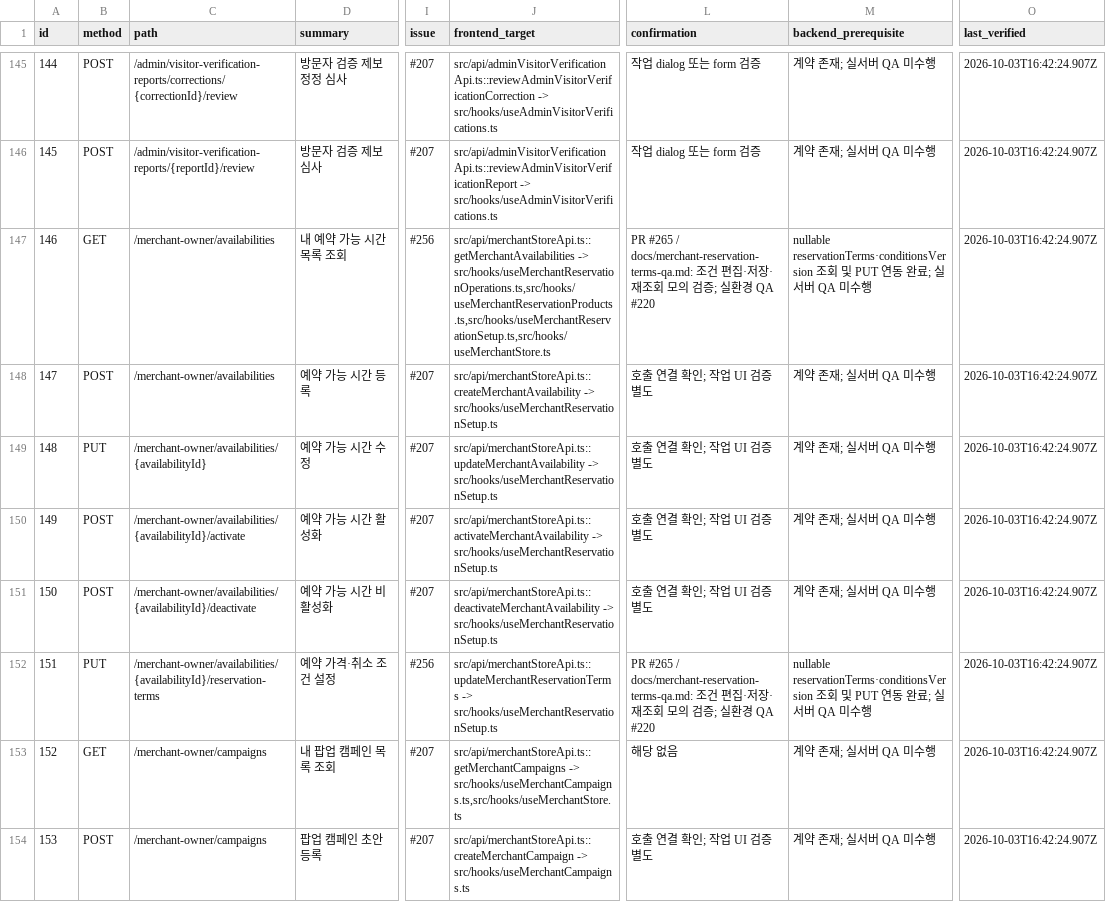
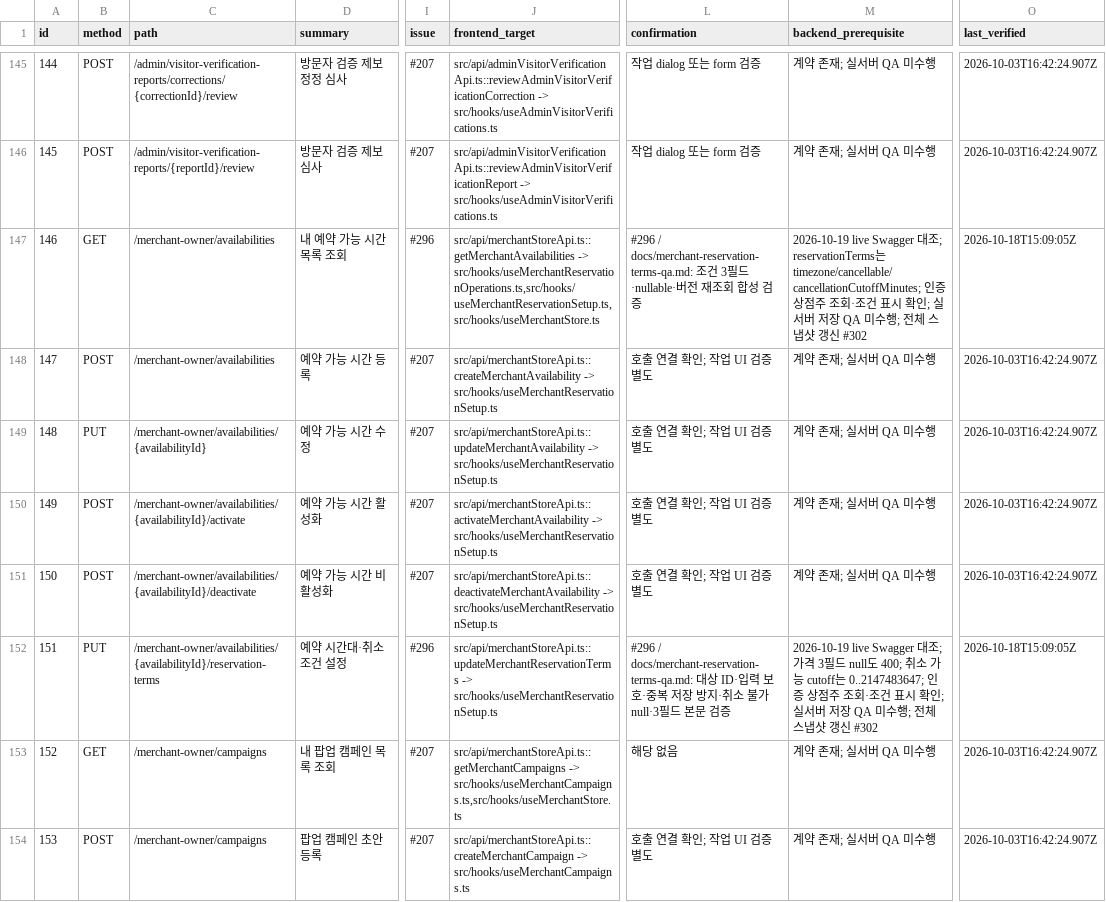
Before and after one commit to Type-Nu11/pingdom-admin, a CSV file: docs/web-api-contract-matrix.csv, drawn as a sheet; only a part is shown, gaps mark what is left out; the diff names each change by its address in the sheet, - before the commit and + after, or states it on an @@ line.

```diff
--- a/docs/web-api-contract-matrix.csv
+++ b/docs/web-api-contract-matrix.csv
-I147 (issue): #256
+I147 (issue): #296
-J147 (frontend_target): src/api/merchantStoreApi.ts::getMerchantAvailabilities -> src/hooks/useMerchantReservationOperations.ts,src/hooks/useMerchantReservationProducts.ts,src/hooks/useMerchantReservationSetup.ts,src/hooks/useMerchantStore.ts
+J147 (frontend_target): src/api/merchantStoreApi.ts::getMerchantAvailabilities -> src/hooks/useMerchantReservationOperations.ts,src/hooks/useMerchantReservationSetup.ts,src/hooks/useMerchantStore.ts
-L147 (confirmation): PR #265 / docs/merchant-reservation-terms-qa.md: 조건 편집·저장·재조회 모의 검증; 실환경 QA #220
+L147 (confirmation): #296 / docs/merchant-reservation-terms-qa.md: 조건 3필드·nullable·버전 재조회 합성 검증
-M147 (backend_prerequisite): nullable reservationTerms·conditionsVersion 조회 및 PUT 연동 완료; 실서버 QA 미수행
+M147 (backend_prerequisite): 2026-10-19 live Swagger 대조; reservationTerms는 timezone/cancellable/cancellationCutoffMinutes; 인증 상점주 조회·조건 표시 확인; 실서버 저장 QA 미수행; 전체 스냅샷 갱신 #302
-O147 (last_verified): 2026-10-03T16:42:24.907Z
+O147 (last_verified): 2026-10-18T15:09:05Z
-D152 (summary): 예약 가격·취소 조건 설정
+D152 (summary): 예약 시간대·취소 조건 설정
-I152 (issue): #256
+I152 (issue): #296
-L152 (confirmation): PR #265 / docs/merchant-reservation-terms-qa.md: 조건 편집·저장·재조회 모의 검증; 실환경 QA #220
+L152 (confirmation): #296 / docs/merchant-reservation-terms-qa.md: 대상 ID·입력 보호·중복 저장 방지·취소 불가 null·3필드 본문 검증
-M152 (backend_prerequisite): nullable reservationTerms·conditionsVersion 조회 및 PUT 연동 완료; 실서버 QA 미수행
+M152 (backend_prerequisite): 2026-10-19 live Swagger 대조; 가격 3필드 null도 400; 취소 가능 cutoff는 0..2147483647; 인증 상점주 조회·조건 표시 확인; 실서버 저장 QA 미수행; 전체 스냅샷 갱신 #302
-O152 (last_verified): 2026-10-03T16:42:24.907Z
+O152 (last_verified): 2026-10-18T15:09:05Z
```
Also changed, not shown: 2 other files.
